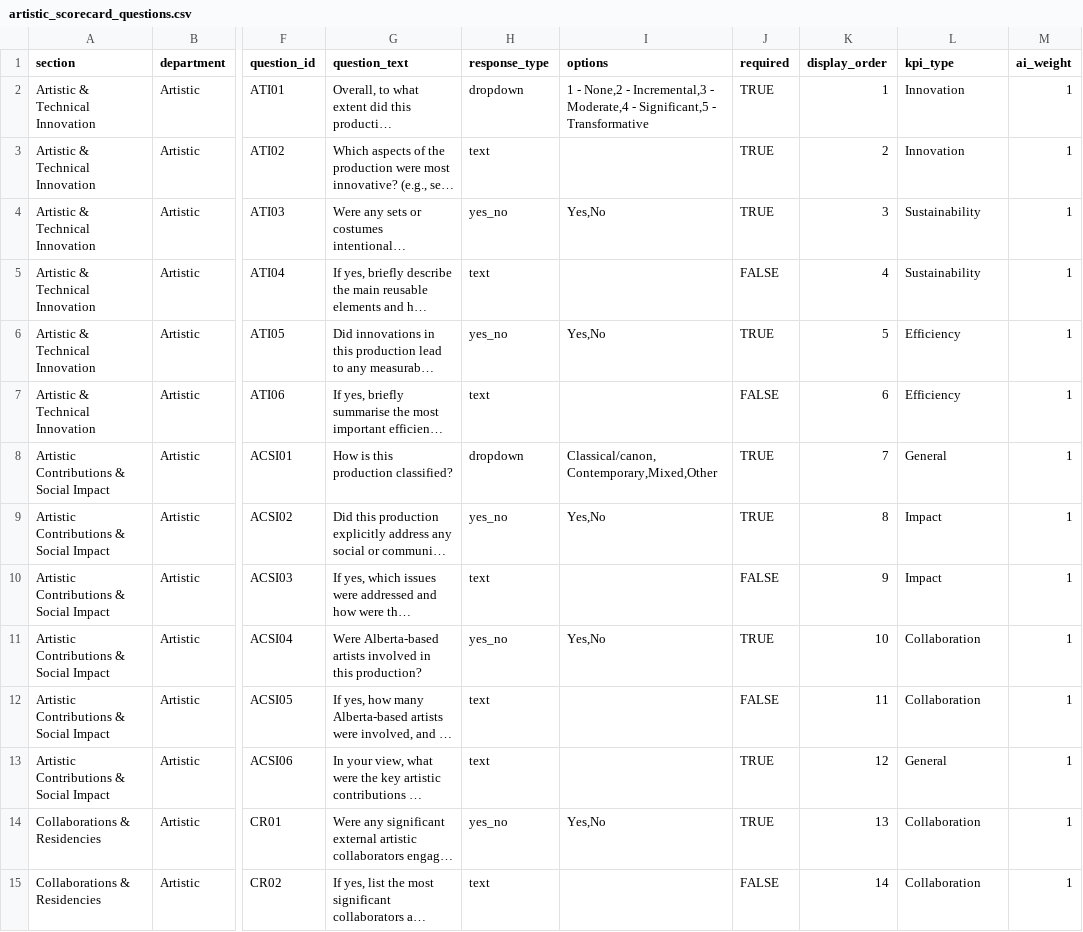
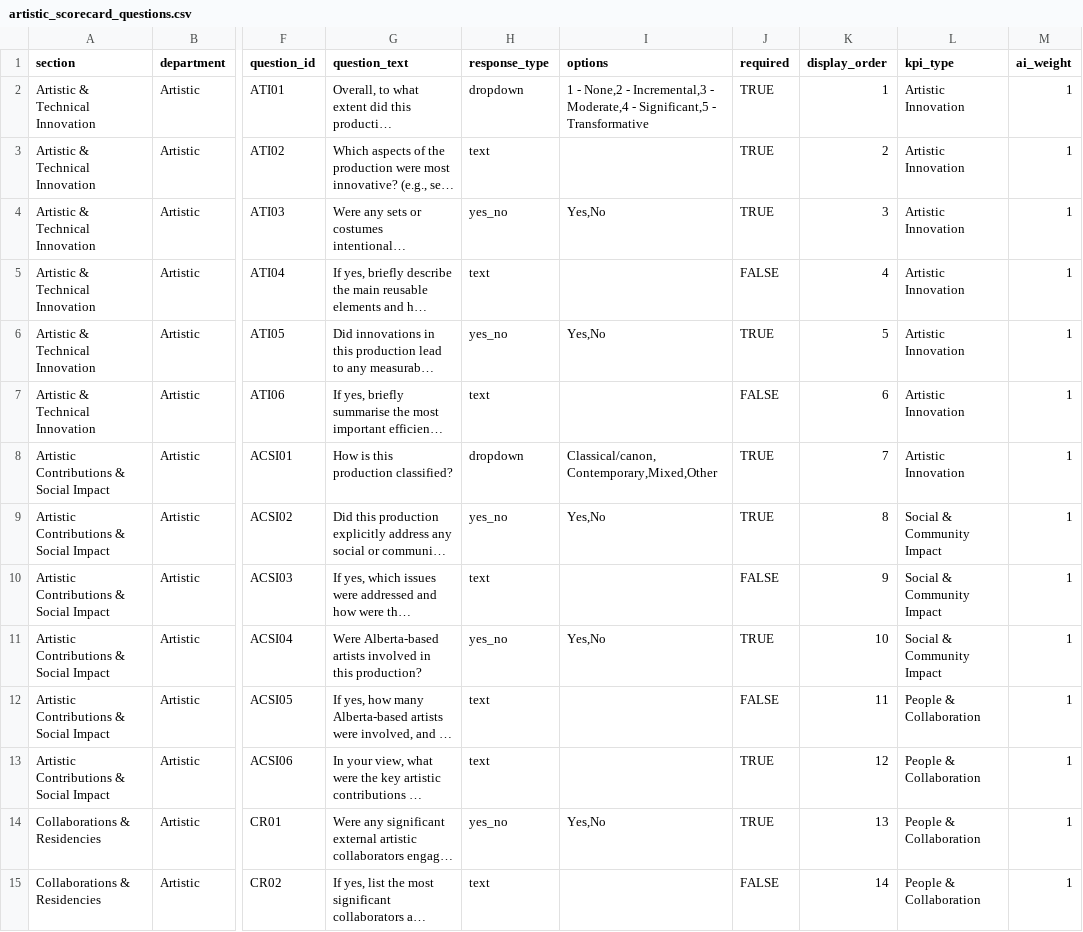
Before and after one commit to chrisrobingeorge-ai/scorecard, a CSV file: data/artistic_scorecard_questions.csv, drawn as a sheet; only a part is shown, gaps mark what is left out; long unchanged cells end in …; the diff covers the shown part only; the diff names each change by its address in the sheet, - before the commit and + after, or states it on an @@ line.

Commit message:
Update artistic_scorecard_questions.csv

```diff
--- a/data/artistic_scorecard_questions.csv
+++ b/data/artistic_scorecard_questions.csv
-L2:L3 (kpi_type): Innovation
+L2:L3 (kpi_type): Artistic Innovation
-L4:L5 (kpi_type): Sustainability
+L4:L5 (kpi_type): Artistic Innovation
-L6:L7 (kpi_type): Efficiency
+L6:L7 (kpi_type): Artistic Innovation
-L8 (kpi_type): General
+L8 (kpi_type): Artistic Innovation
-L9:L10 (kpi_type): Impact
+L9:L10 (kpi_type): Social & Community Impact
-L11 (kpi_type): Collaboration
+L11 (kpi_type): Social & Community Impact
-L12 (kpi_type): Collaboration
+L12 (kpi_type): People & Collaboration
-L13 (kpi_type): General
+L13 (kpi_type): People & Collaboration
-L14:L15 (kpi_type): Collaboration
+L14:L15 (kpi_type): People & Collaboration
```
Also changed, not shown: 16 edited cells elsewhere in this file.
